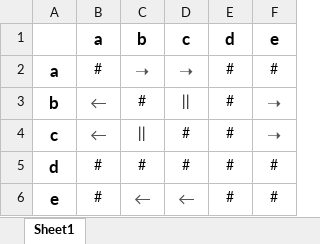
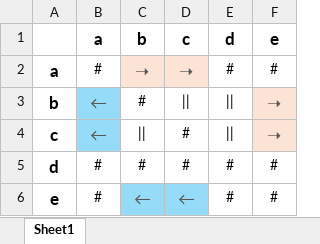
Before and after one commit to 1shaked/year_3, an Excel workbook: process mining/hw2/q3_footprint.xlsx, sheet Sheet1, drawn as a sheet; values as stored, in another font and other column widths than the file's, no borders; the diff names each change by its address in the sheet, - before the commit and + after, or states it on an @@ line.

```diff
--- a/process mining/hw2/q3_footprint.xlsx (sheet Sheet1)
+++ b/process mining/hw2/q3_footprint.xlsx (sheet Sheet1)
-C2:D2 fill: none
+C2:D2 fill: #FBE3D6
-B3:B4 fill: none
+B3:B4 fill: #96DCF8
-E3:E4 (d): #
+E3:E4 (d): ||
-F3:F4 fill: none
+F3:F4 fill: #FBE3D6
-C6:D6 fill: none
+C6:D6 fill: #96DCF8
```
Also changed, not shown: 1 other file.
